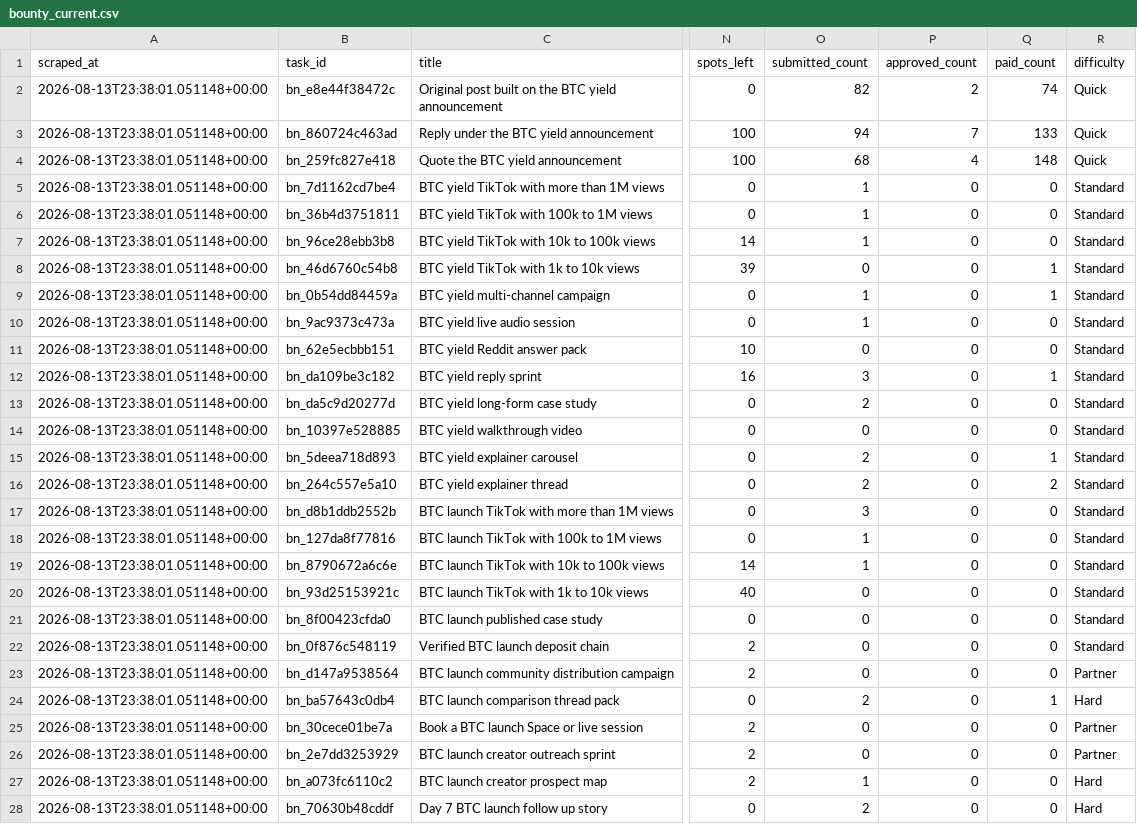
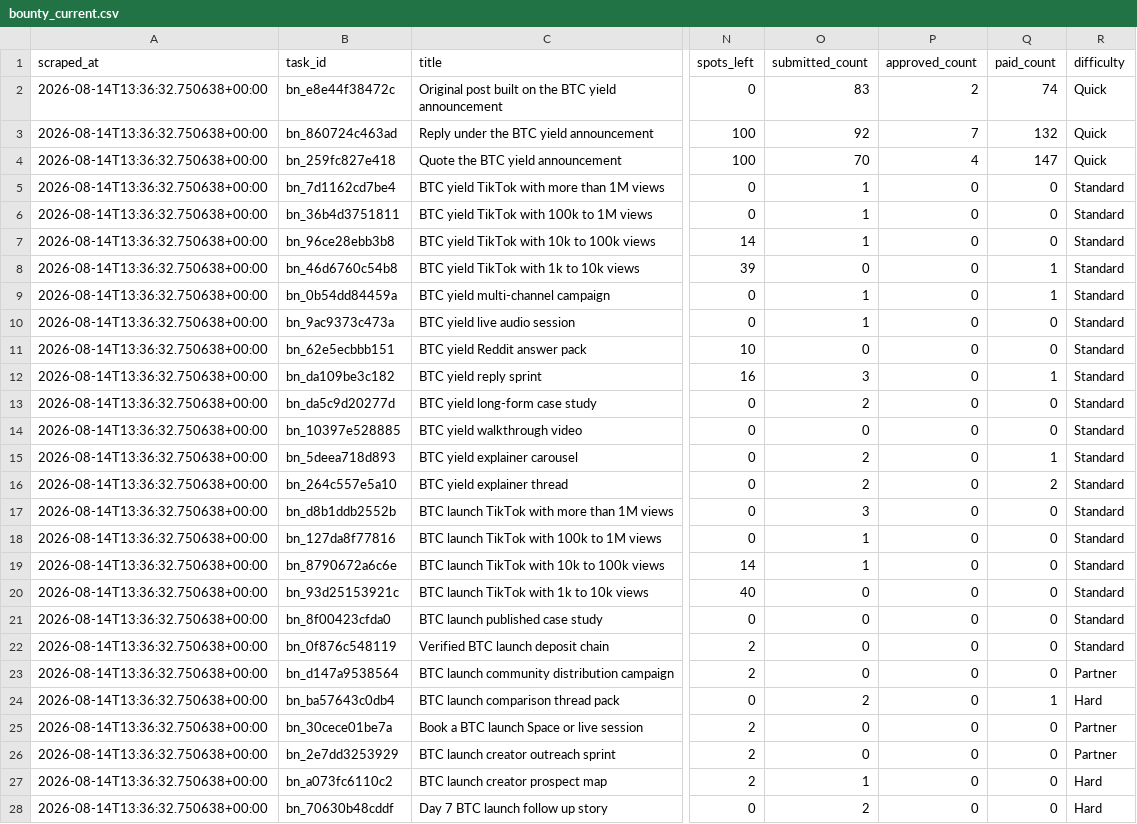
Before and after one commit to Joystyxx/xora_intelligence, a CSV file: data/bounty_current.csv, drawn as a sheet; only a part is shown, gaps mark what is left out; the diff covers the shown part only; the diff names each change by its address in the sheet, - before the commit and + after, or states it on an @@ line.

```diff
--- a/data/bounty_current.csv
+++ b/data/bounty_current.csv
-A2:A28 (scraped_at): 2026-08-13T23:38:01.051148+00:00
+A2:A28 (scraped_at): 2026-08-14T13:36:32.750638+00:00
-O2 (submitted_count): 82
+O2 (submitted_count): 83
-O3 (submitted_count): 94
+O3 (submitted_count): 92
-Q3 (paid_count): 133
+Q3 (paid_count): 132
-O4 (submitted_count): 68
+O4 (submitted_count): 70
-Q4 (paid_count): 148
+Q4 (paid_count): 147
```
Also changed, not shown: 12 edited cells elsewhere in this file, data/bounty_history.csv, 9 other files.
